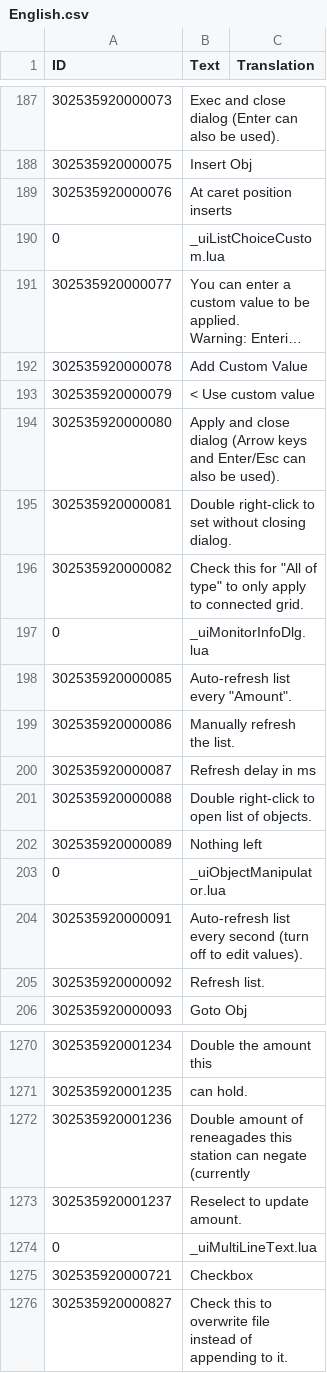
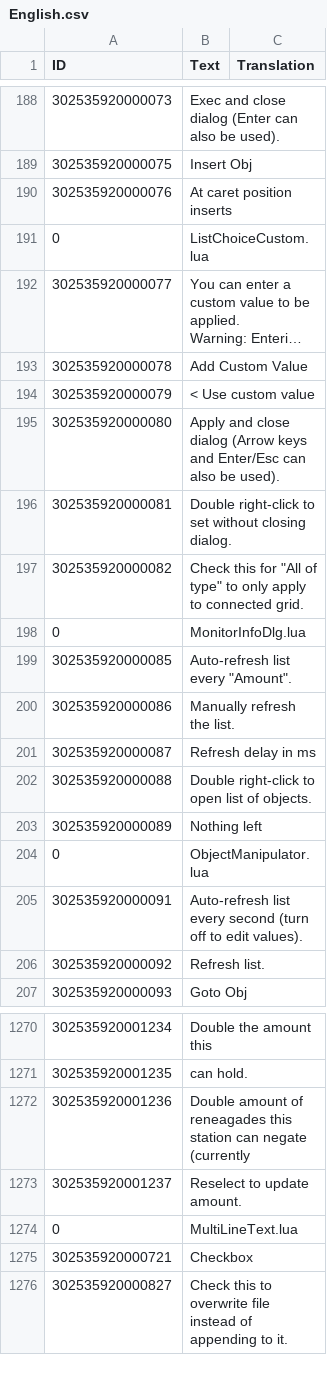
Before and after one commit to ChoGGi/SurvivingMars_CheatMods, a CSV file: Expanded Cheat Menu/Locales/English.csv, drawn as a sheet; only a part is shown, gaps mark what is left out; long unchanged cells end in …; addresses are those after the commit; the diff covers the shown part only; the diff names each change by its address in the sheet, - before the commit and + after, or states it on an @@ line.

```diff
--- a/Expanded Cheat Menu/Locales/English.csv
+++ b/Expanded Cheat Menu/Locales/English.csv
-B191 (Text): _uiListChoiceCustom.lua
+B191 (Text): ListChoiceCustom.lua
-B198 (Text): _uiMonitorInfoDlg.lua
+B198 (Text): MonitorInfoDlg.lua
-B204 (Text): _uiObjectManipulator.lua
+B204 (Text): ObjectManipulator.lua
-B1274 (Text): _uiMultiLineText.lua
+B1274 (Text): MultiLineText.lua
```
Also changed, not shown: 3 added rows, 3 removed rows and 6 edited cells elsewhere in this file, 22 other files.
